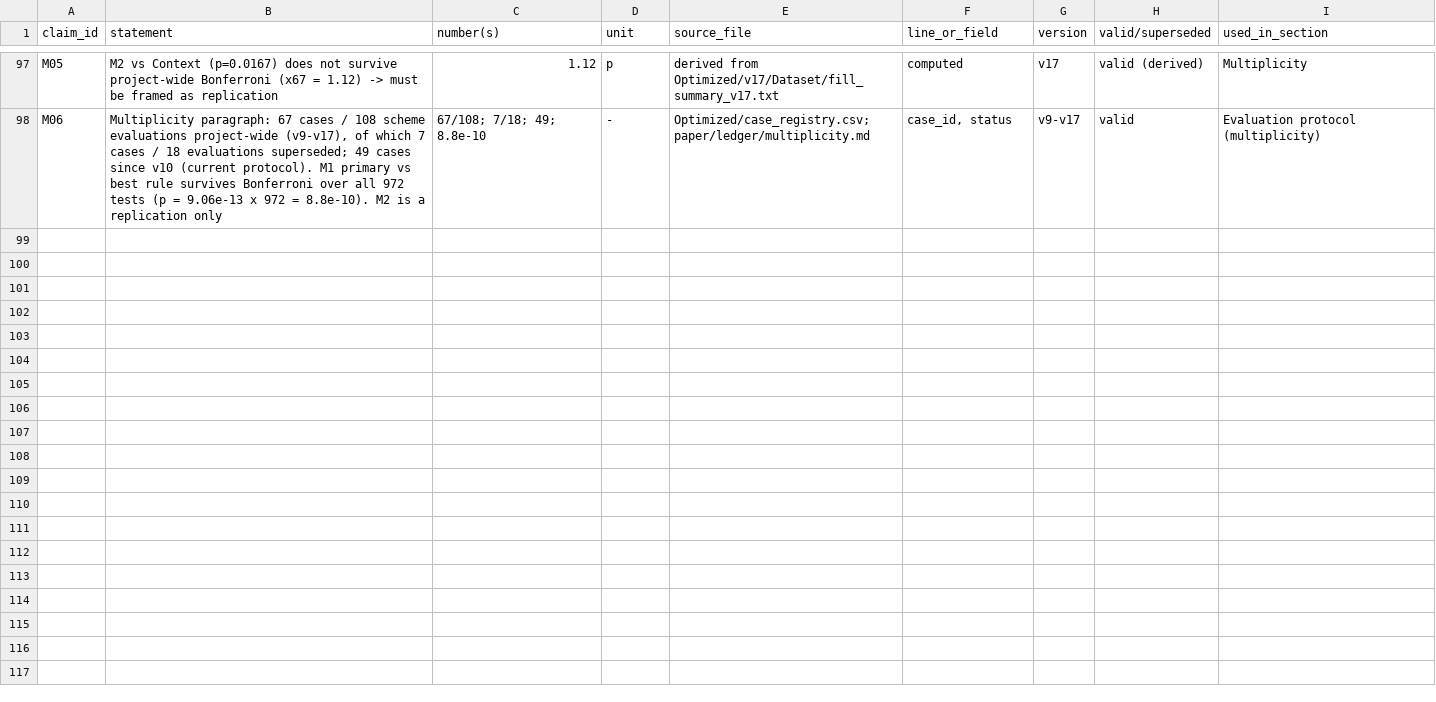
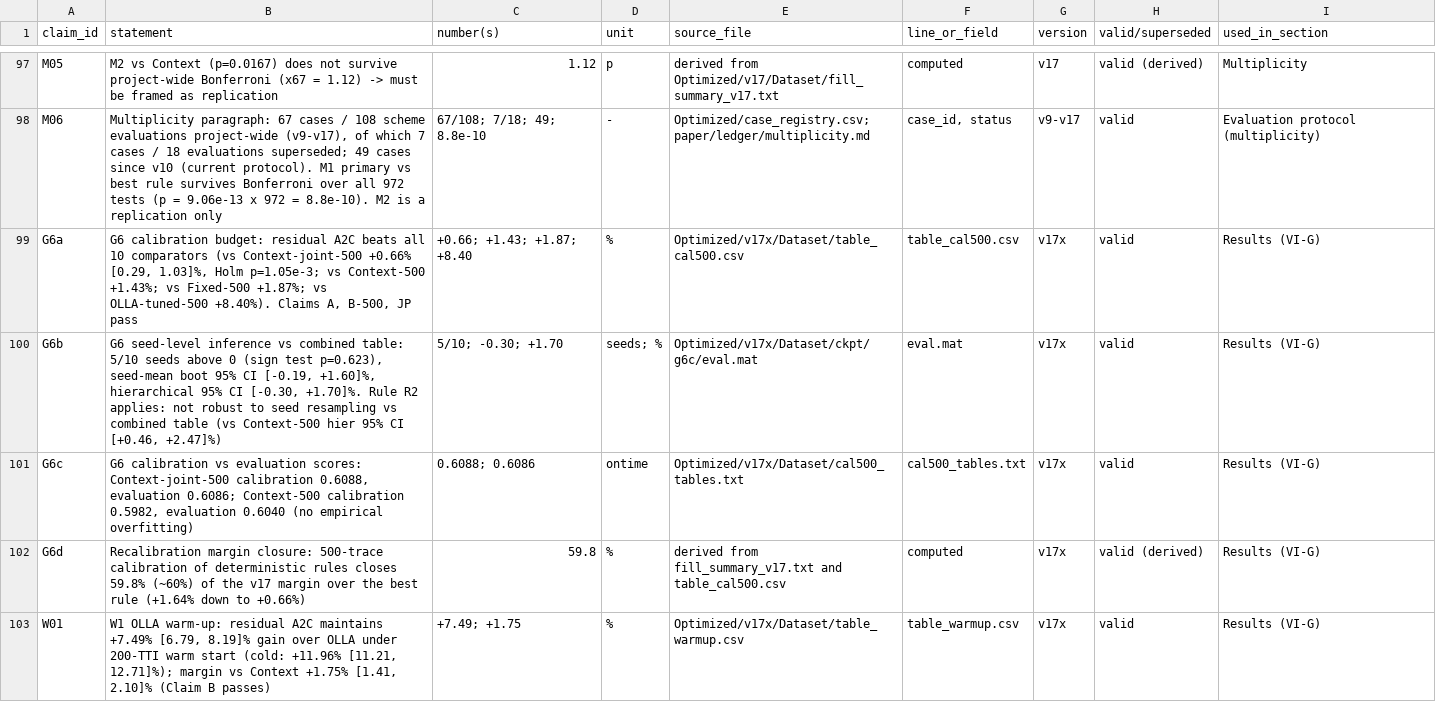
Before and after one commit to SS-Abeer13/Adaptive-AMC-RL, a CSV file: paper/ledger/claims_ledger.csv, drawn as a sheet; only a part is shown, gaps mark what is left out; the diff covers the shown part only; the diff names each change by its address in the sheet, - before the commit and + after, or states it on an @@ line.

Commit message:
Update manuscript, numbers, ledger, and status with G6, W1, NR1, A1, A3, and A6 results; rebuild draft v0

```diff
--- a/paper/ledger/claims_ledger.csv
+++ b/paper/ledger/claims_ledger.csv
+row 99: G6a | G6 calibration budget: residual A2C beats all 10 comparators (vs Context-joint-500 +0.66% [0.29, 1.03]%, Holm p=1.05e-3; vs Context-500 +1.43%; vs Fixed-500 +1.87%; vs OLLA-tuned-500 +8.40%). Claims A, B-500, JP pass | +0.66; +1.43; +1.87; +8.40 | % | Optimized/v17x/Dataset/table_cal500.csv | table_cal500.csv | v17x | valid | Results (VI-G)
+row 100: G6b | G6 seed-level inference vs combined table: 5/10 seeds above 0 (sign test p=0.623), seed-mean boot 95% CI [-0.19, +1.60]%, hierarchical 95% CI [-0.30, +1.70]%. Rule R2 applies: not robust to seed resampling vs combined table (vs Context-500 hier 95% CI [+0.46, +2.47]%) | 5/10; -0.30; +1.70 | seeds; % | Optimized/v17x/Dataset/ckpt/g6c/eval.mat | eval.mat | v17x | valid | Results (VI-G)
+row 101: G6c | G6 calibration vs evaluation scores: Context-joint-500 calibration 0.6088, evaluation 0.6086; Context-500 calibration 0.5982, evaluation 0.6040 (no empirical overfitting) | 0.6088; 0.6086 | ontime | Optimized/v17x/Dataset/cal500_tables.txt | cal500_tables.txt | v17x | valid | Results (VI-G)
+row 102: G6d | Recalibration margin closure: 500-trace calibration of deterministic rules closes 59.8% (~60%) of the v17 margin over the best rule (+1.64% down to +0.66%) | 59.8 | % | derived from fill_summary_v17.txt and table_cal500.csv | computed | v17x | valid (derived) | Results (VI-G)
+row 103: W01 | W1 OLLA warm-up: residual A2C maintains +7.49% [6.79, 8.19]% gain over OLLA under 200-TTI warm start (cold: +11.96% [11.21, 12.71]%); margin vs Context +1.75% [1.41, 2.10]% (Claim B passes) | +7.49; +1.75 | % | Optimized/v17x/Dataset/table_warmup.csv | table_warmup.csv | v17x | valid | Results (VI-G)
```
Also changed, not shown: 5 added rows elsewhere in this file, paper/manuscript/numbers_audit.csv, 14 other files.
